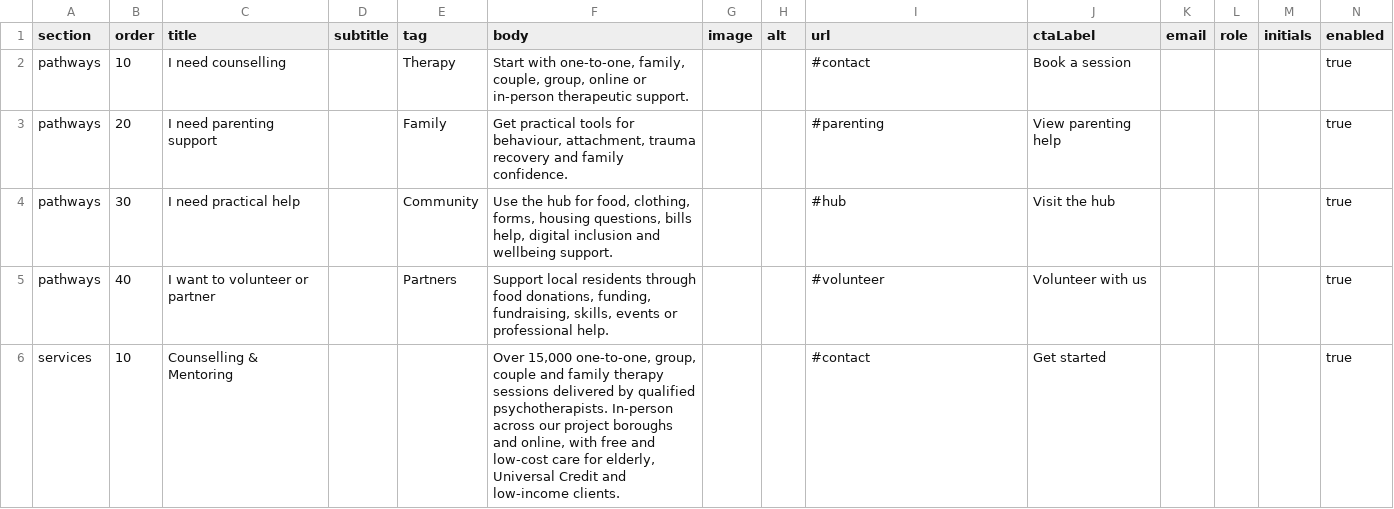
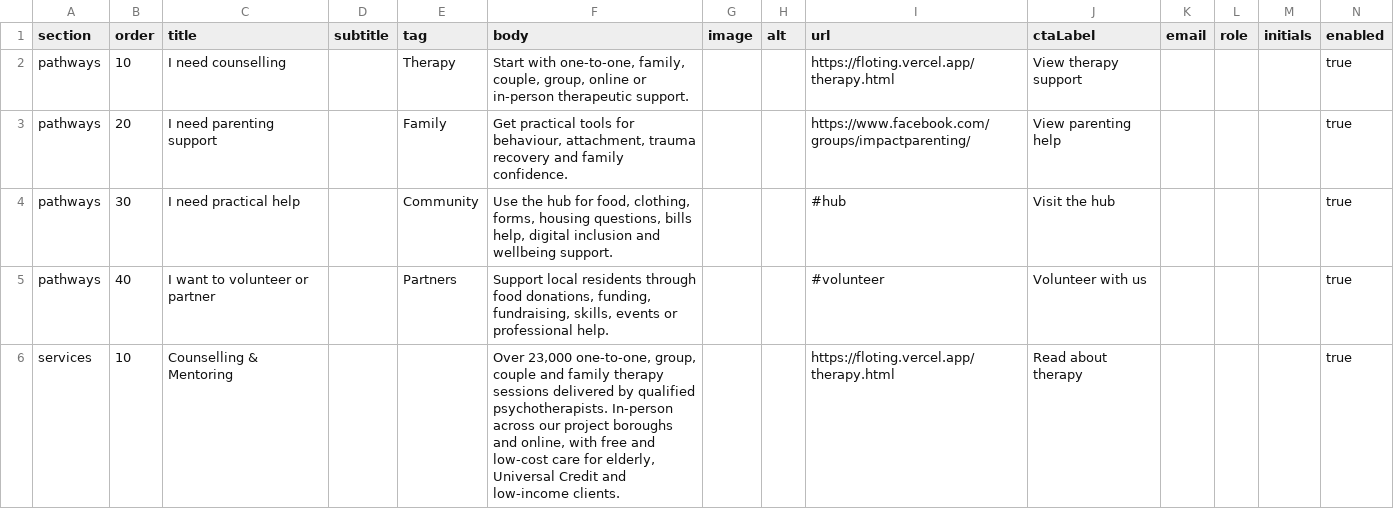
Before and after one commit to Srikarsmile/floting, a CSV file: wix-cms/FloatingHomeItems.csv, drawn as a sheet; only a part is shown; the diff covers the shown part only.

```diff
--- a/wix-cms/FloatingHomeItems.csv
+++ b/wix-cms/FloatingHomeItems.csv
@@ -1,6 +1,6 @@
 section,order,title,subtitle,tag,body,image,alt,url,ctaLabel,email,role,initials,enabled
-pathways,10,"I need counselling",,"Therapy","Start with one-to-one, family, couple, group, online or in-person therapeutic support.",,,"#contact","Book a session",,,,true
-pathways,20,"I need parenting support",,"Family","Get practical tools for behaviour, attachment, trauma recovery and family confidence.",,,"#parenting","View parenting help",,,,true
+pathways,10,"I need counselling",,"Therapy","Start with one-to-one, family, couple, group, online or in-person therapeutic support.",,,"https://floting.vercel.app/therapy.html","View therapy support",,,,true
+pathways,20,"I need parenting support",,"Family","Get practical tools for behaviour, attachment, trauma recovery and family confidence.",,,"https://www.facebook.com/groups/impactparenting/","View parenting help",,,,true
 pathways,30,"I need practical help",,"Community","Use the hub for food, clothing, forms, housing questions, bills help, digital inclusion and wellbeing support.",,,"#hub","Visit the hub",,,,true
 pathways,40,"I want to volunteer or partner",,"Partners","Support local residents through food donations, funding, fundraising, skills, events or professional help.",,,"#volunteer","Volunteer with us",,,,true
-services,10,"Counselling & Mentoring",,,"Over 15,000 one-to-one, group, couple and family therapy sessions delivered by qualified psychotherapists. In-person across our project boroughs and online, with free and low-cost care for elderly, Universal Credit and low-income clients.",,,"#contact","Get started",,,,true
+services,10,"Counselling & Mentoring",,,"Over 23,000 one-to-one, group, couple and family therapy sessions delivered by qualified psychotherapists. In-person across our project boroughs and online, with free and low-cost care for elderly, Universal Credit and low-income clients.",,,"https://floting.vercel.app/therapy.html","Read about therapy",,,,true
```
Also changed, not shown: 1 added row and 5 edited cells elsewhere in this file, 9 other files.
